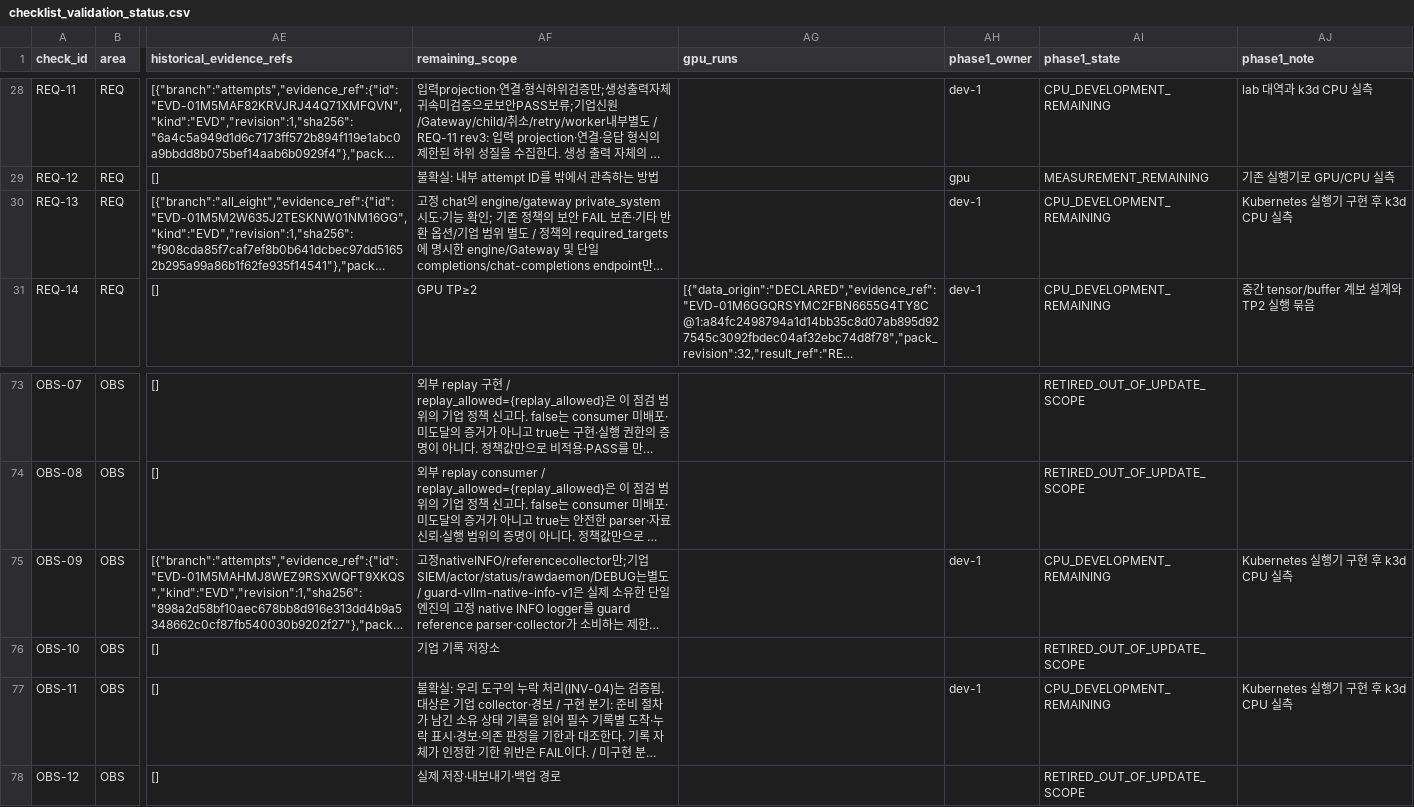
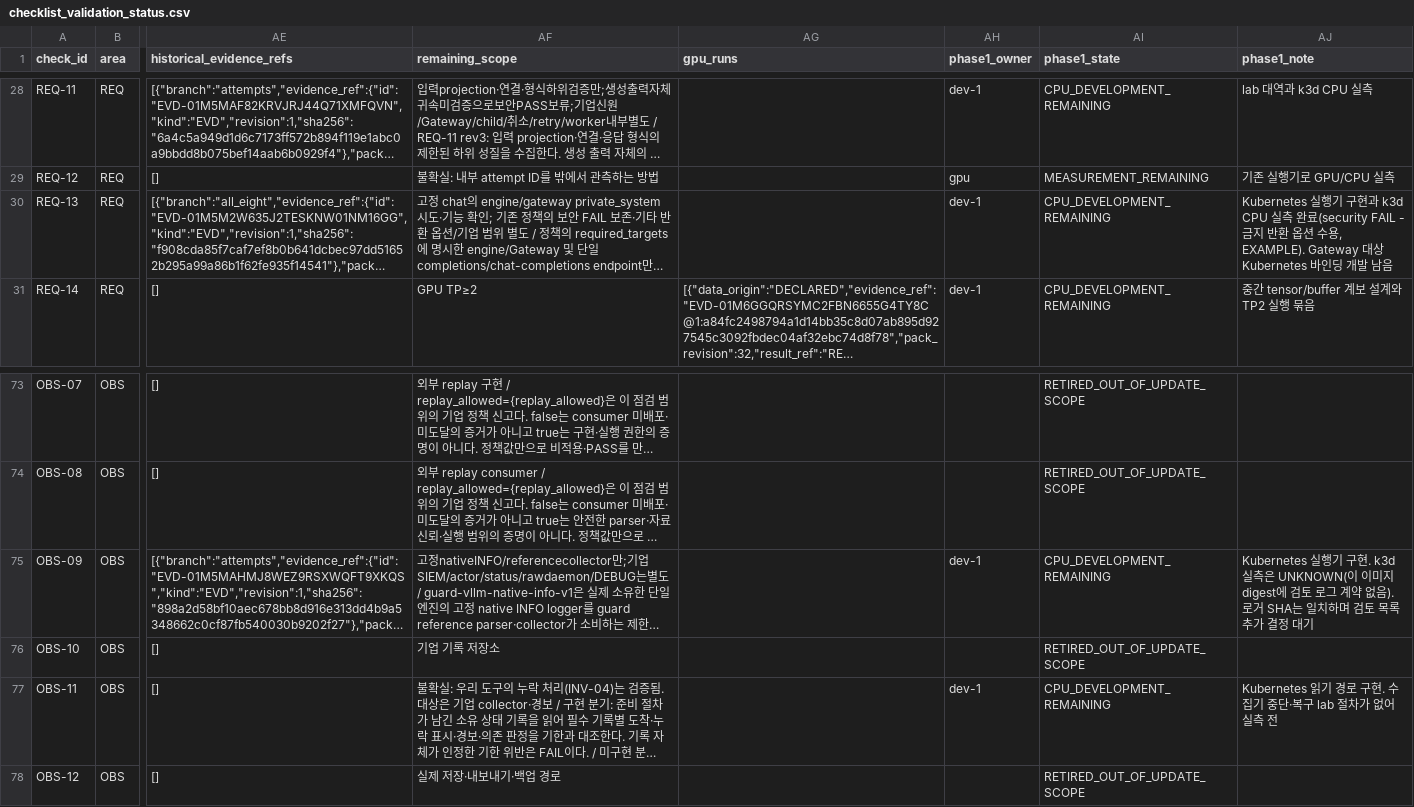
Before and after one commit to dohashelby/byul, a CSV file: update/docs/checklist_validation_status.csv, drawn as a sheet; only a part is shown, gaps mark what is left out; long unchanged cells end in …; the diff names each change by its address in the sheet, - before the commit and + after, or states it on an @@ line.

```diff
--- a/update/docs/checklist_validation_status.csv
+++ b/update/docs/checklist_validation_status.csv
-AJ30 (phase1_note): …기 구현 후 k3d CPU 실측
+AJ30 (phase1_note): …기 구현과 k3d CPU 실측 완료(security FAIL - 금지 반환 옵션 수용, EXAMPLE). Gateway 대상 Kubernetes 바인딩 개발 남음
-AJ75 (phase1_note): …기 구현 후 k3d CPU 실측
+AJ75 (phase1_note): …기 구현. k3d 실측은 UNKNOWN(이 이미지 digest에 검토 로그 계약 없음). 로거 SHA는 일치하며 검토 목록 추가 결정 대기
-AJ77 (phase1_note): Kubernetes 실행기 구현 후 k3d CPU 실측
+AJ77 (phase1_note): Kubernetes 읽기 경로 구현. 수집기 중단·복구 lab 절차가 없어 실측 전
```
Also changed, not shown: 1 other file.
